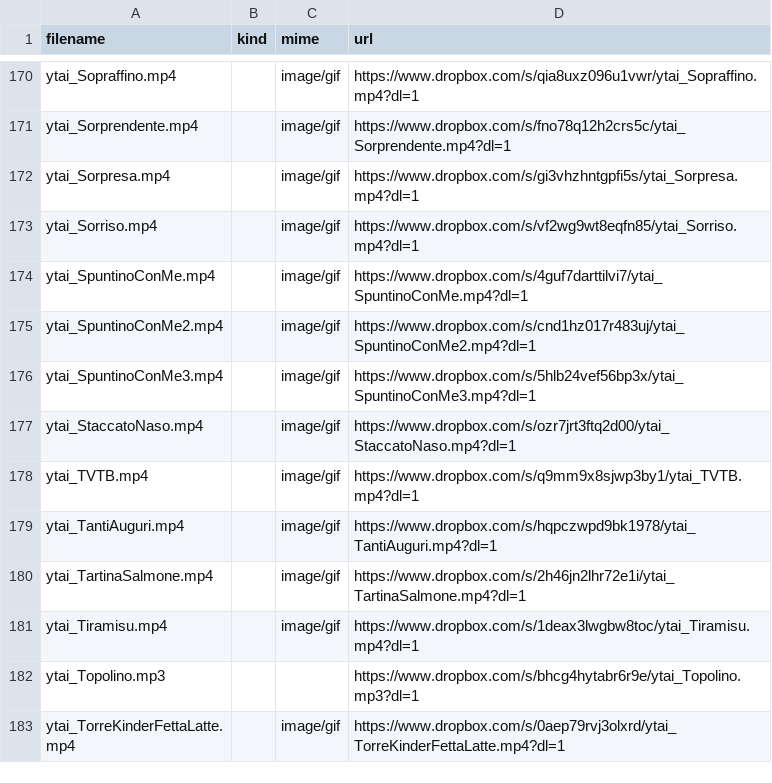
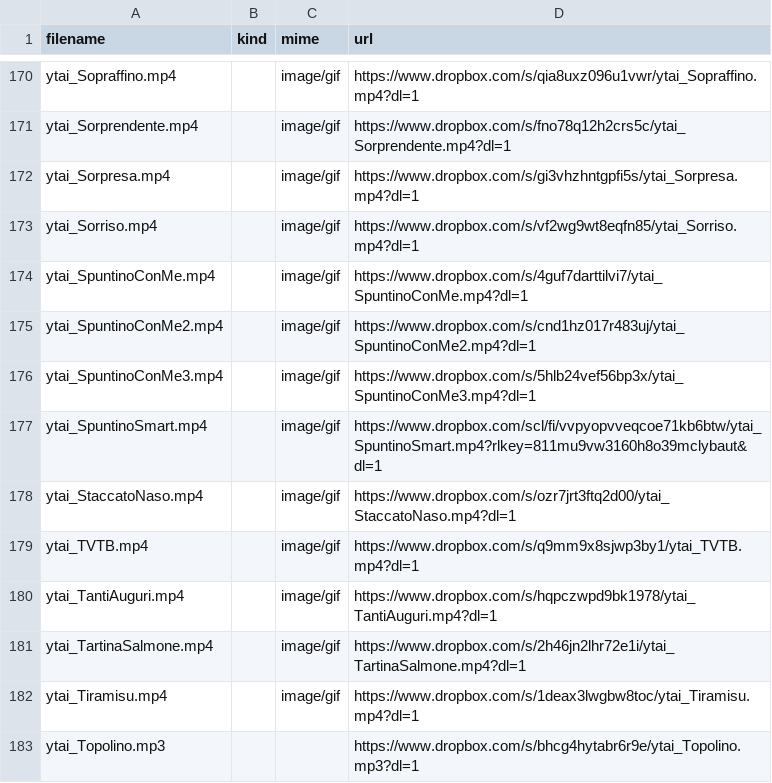
Before and after one commit to benkio/sBots, a CSV file: youTuboAncheI0Bot/ytai_list.csv, drawn as a sheet; only a part is shown, gaps mark what is left out; the shorter side is filled out with more unchanged rows; the diff names each change by its address in the sheet, - before the commit and + after, or states it on an @@ line.

Commit message:
Add `ytai_SpuntinoSmart`

```diff
--- a/youTuboAncheI0Bot/ytai_list.csv
+++ b/youTuboAncheI0Bot/ytai_list.csv
+row 177: ytai_SpuntinoSmart.mp4 |  | image/gif | https://www.dropbox.com/scl/fi/vvpyopvveqcoe71kb6btw/ytai_SpuntinoSmart.mp4?rlkey=811mu9vw3160h8o39mclybaut&dl=1
```
Also changed, not shown: 2 other files.
